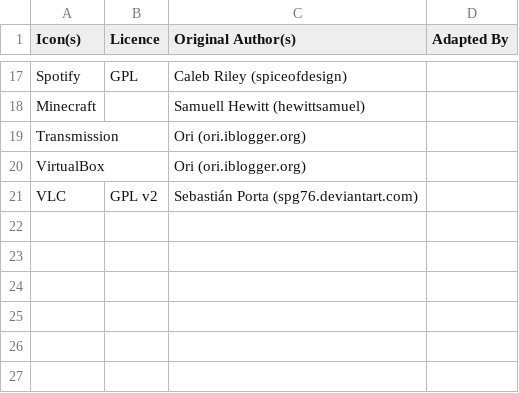
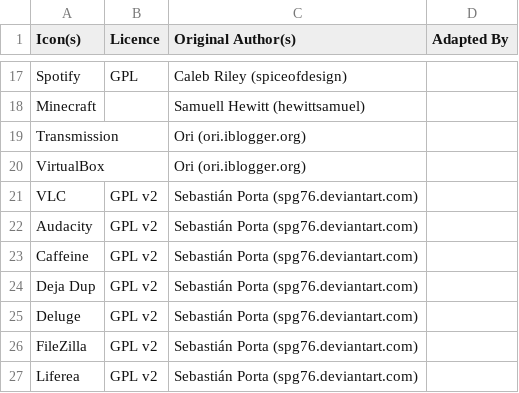
Before and after one commit to Manuel-Kehl/elementaryPlus, a CSV file: CREDIT.csv, drawn as a sheet; only a part is shown, gaps mark what is left out.

Commit message:
several app icons by spg76, fixes #241

```diff
--- a/CREDIT.csv
+++ b/CREDIT.csv
@@ -21 +21,7 @@ VirtualBox,,Ori (ori.iblogger.org),
 VLC,GPL v2,Sebastián Porta (spg76.deviantart.com),
+Audacity,GPL v2,Sebastián Porta (spg76.deviantart.com),
+Caffeine,GPL v2,Sebastián Porta (spg76.deviantart.com),
+Deja Dup,GPL v2,Sebastián Porta (spg76.deviantart.com),
+Deluge,GPL v2,Sebastián Porta (spg76.deviantart.com),
+FileZilla,GPL v2,Sebastián Porta (spg76.deviantart.com),
+Liferea,GPL v2,Sebastián Porta (spg76.deviantart.com),
```
Also changed, not shown: 42 other files.
